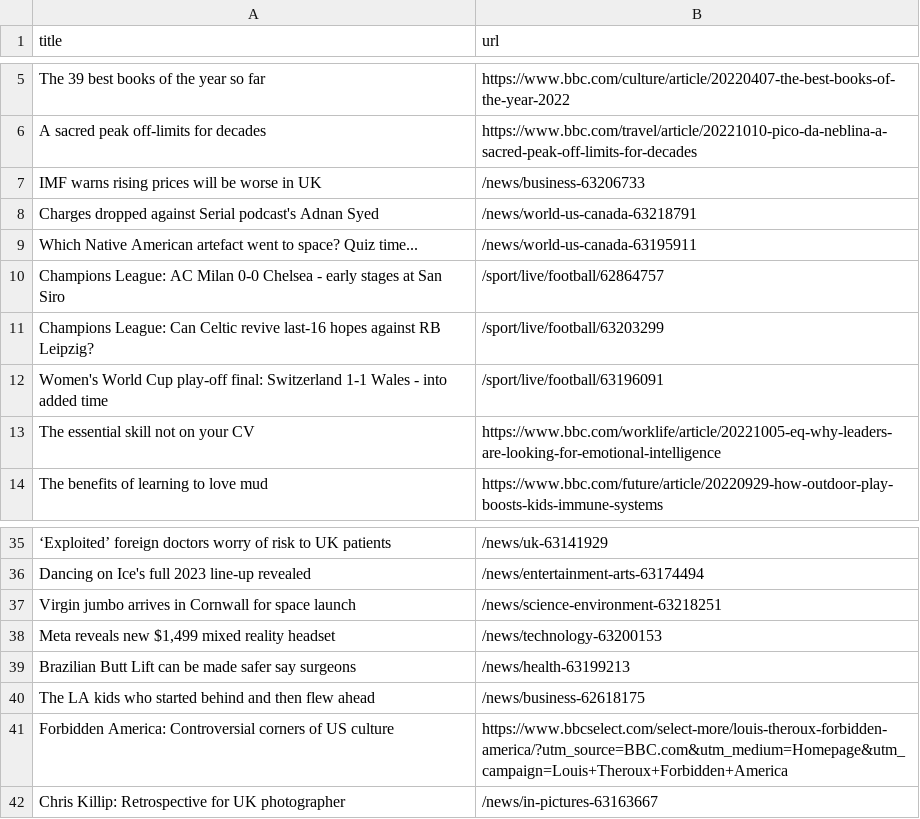
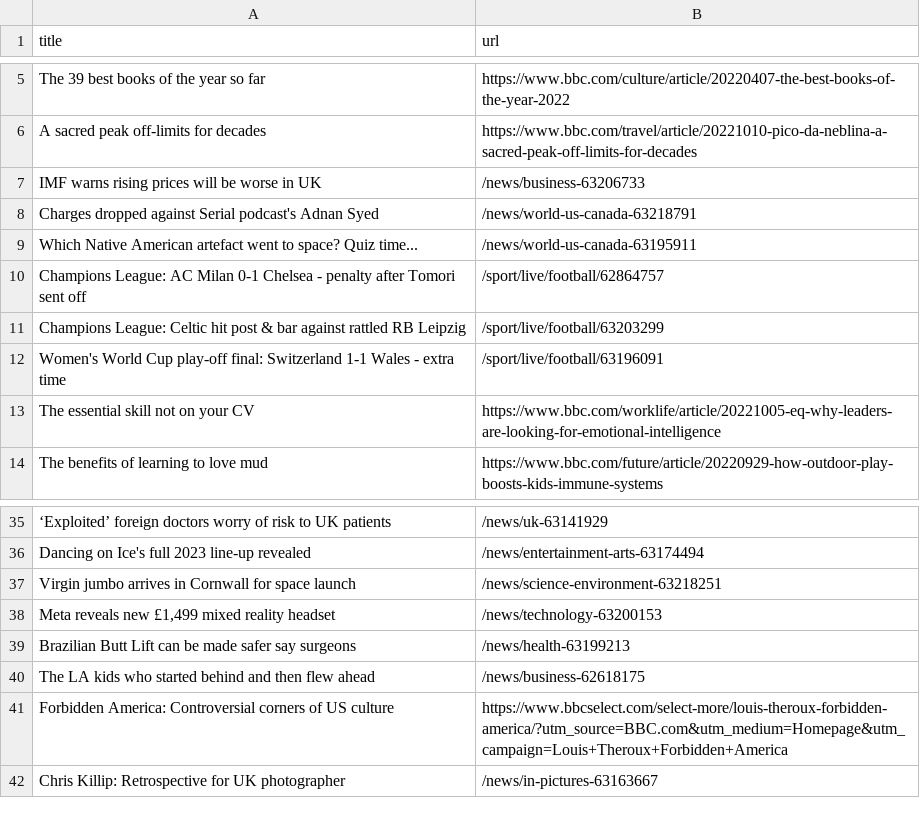
Before and after one commit to AyukaAK/automatic-scraper-bbc, a CSV file: bbc.csv, drawn as a sheet; only a part is shown, gaps mark what is left out.

```diff
--- a/bbc.csv
+++ b/bbc.csv
@@ -9,5 +9,5 @@ Charges dropped against Serial podcast's Adnan Syed,/news/world-us-canada-632187
 Which Native American artefact went to space? Quiz time...,/news/world-us-canada-63195911
-Champions League: AC Milan 0-0 Chelsea - early stages at San Siro,/sport/live/football/62864757
-Champions League: Can Celtic revive last-16 hopes against RB Leipzig?,/sport/live/football/63203299
-Women's World Cup play-off final: Switzerland 1-1 Wales - into added time,/sport/live/football/63196091
+Champions League: AC Milan 0-1 Chelsea - penalty after Tomori sent off,/sport/live/football/62864757
+Champions League: Celtic hit post & bar against rattled RB Leipzig,/sport/live/football/63203299
+Women's World Cup play-off final: Switzerland 1-1 Wales - extra time,/sport/live/football/63196091
 The essential skill not on your CV,https://www.bbc.com/worklife/article/20221005-eq-why-leaders-are-looking-for-emotional-intelligence
@@ -37,3 +37,3 @@ Dancing on Ice's full 2023 line-up revealed,/news/entertainment-arts-63174494
 Virgin jumbo arrives in Cornwall for space launch,/news/science-environment-63218251
-"Meta reveals new $1,499 mixed reality headset",/news/technology-63200153
+"Meta reveals new £1,499 mixed reality headset",/news/technology-63200153
 Brazilian Butt Lift can be made safer say surgeons,/news/health-63199213
```
